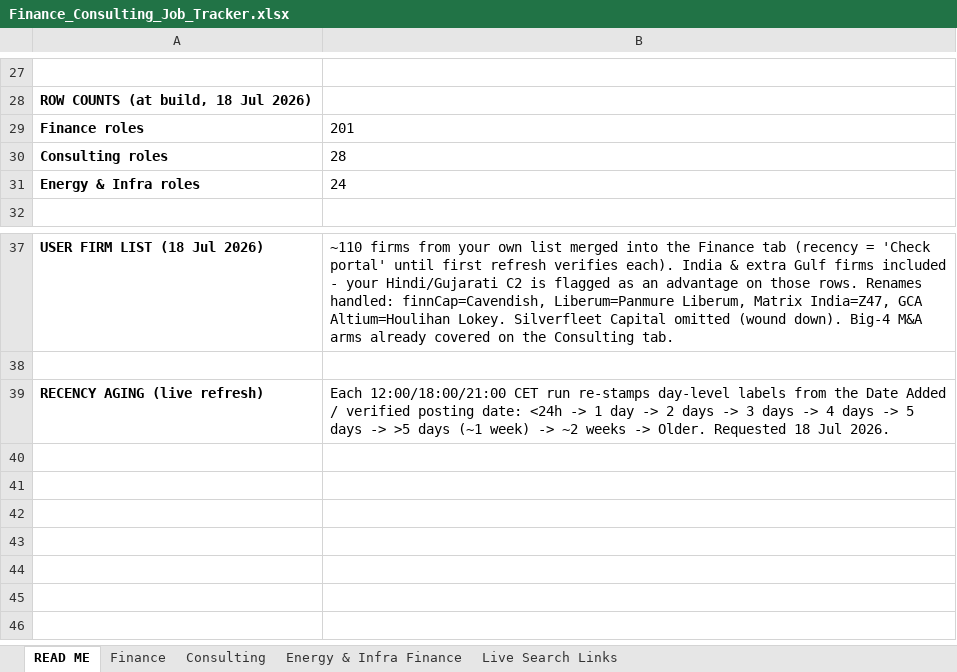
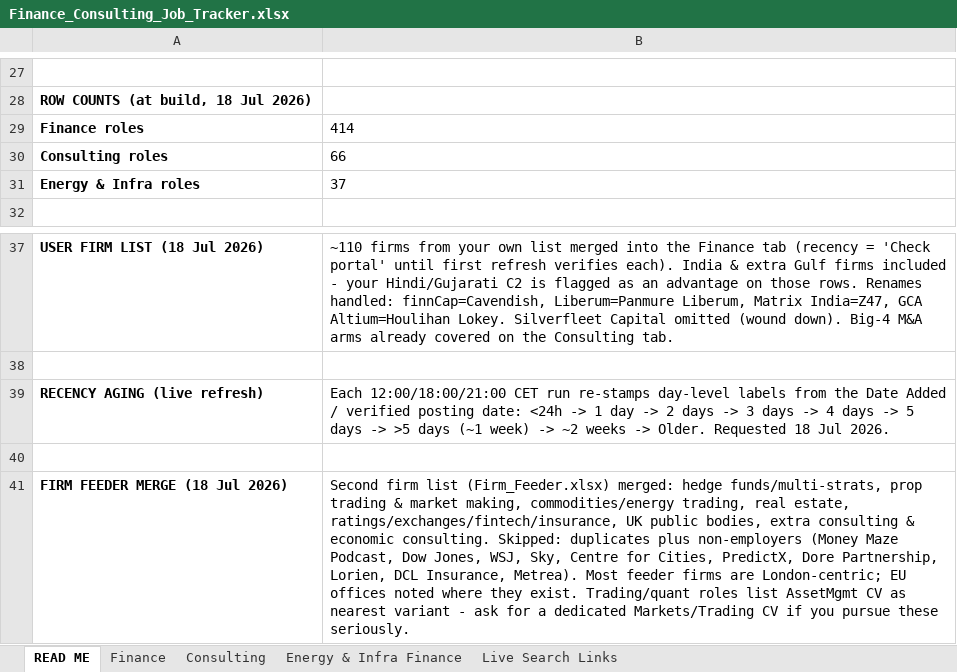
Before and after one commit to trivediji16/Job-Hunt---Finance, an Excel workbook: Finance_Consulting_Job_Tracker.xlsx, sheet READ ME, drawn as a sheet; only a part is shown, gaps mark what is left out; values as stored, in another font and other column widths than the file's, no borders; the diff names each change by its address in the sheet, - before the commit and + after, or states it on an @@ line.

```diff
--- a/Finance_Consulting_Job_Tracker.xlsx (sheet READ ME)
+++ b/Finance_Consulting_Job_Tracker.xlsx (sheet READ ME)
-B29: 201
+B29: 414
-B30: 28
+B30: 66
-B31: 24
+B31: 37
+row 40: (empty)
+row 41: FIRM FEEDER MERGE (18 Jul 2026) | Second firm list (Firm_Feeder.xlsx) merged: hedge funds/multi-strats, prop trading & market making, commodities/energy trading, real estate, ratings/exchanges/fintech/insurance, UK public bodies, extra consulting & economic consulting. Skipped: duplicates plus non-employers (Money Maze Podcast, Dow Jones, WSJ, Sky, Centre for Cities, PredictX, Dore Partnership, Lorien, DCL Insurance, Metrea). Most feeder firms are London-centric; EU offices noted where they exist. Trading/quant roles list AssetMgmt CV as nearest variant - ask for a dedicated Markets/Trading CV if you pursue these seriously.
```
Also changed, not shown: sheet Finance, sheet Consulting, sheet Energy & Infra Finance.
